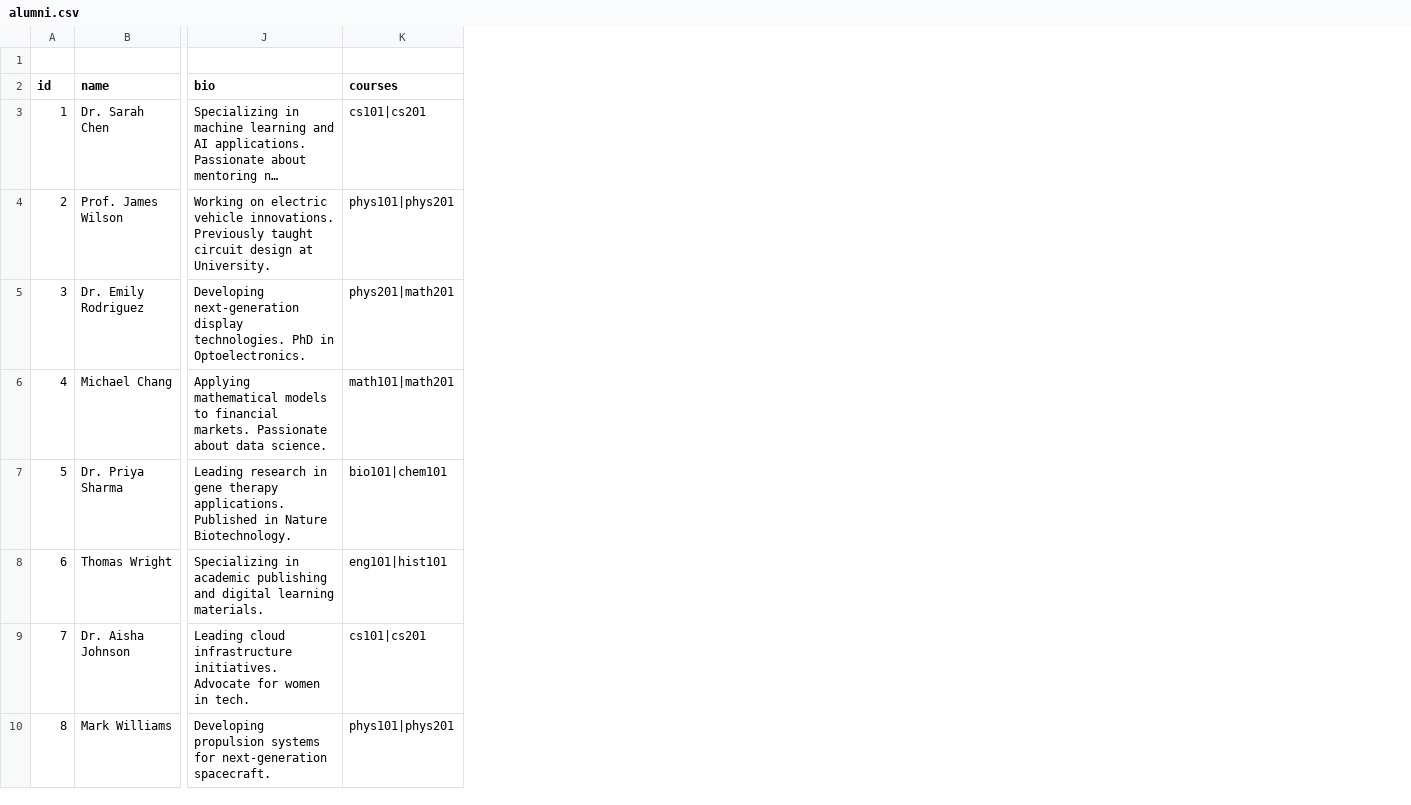
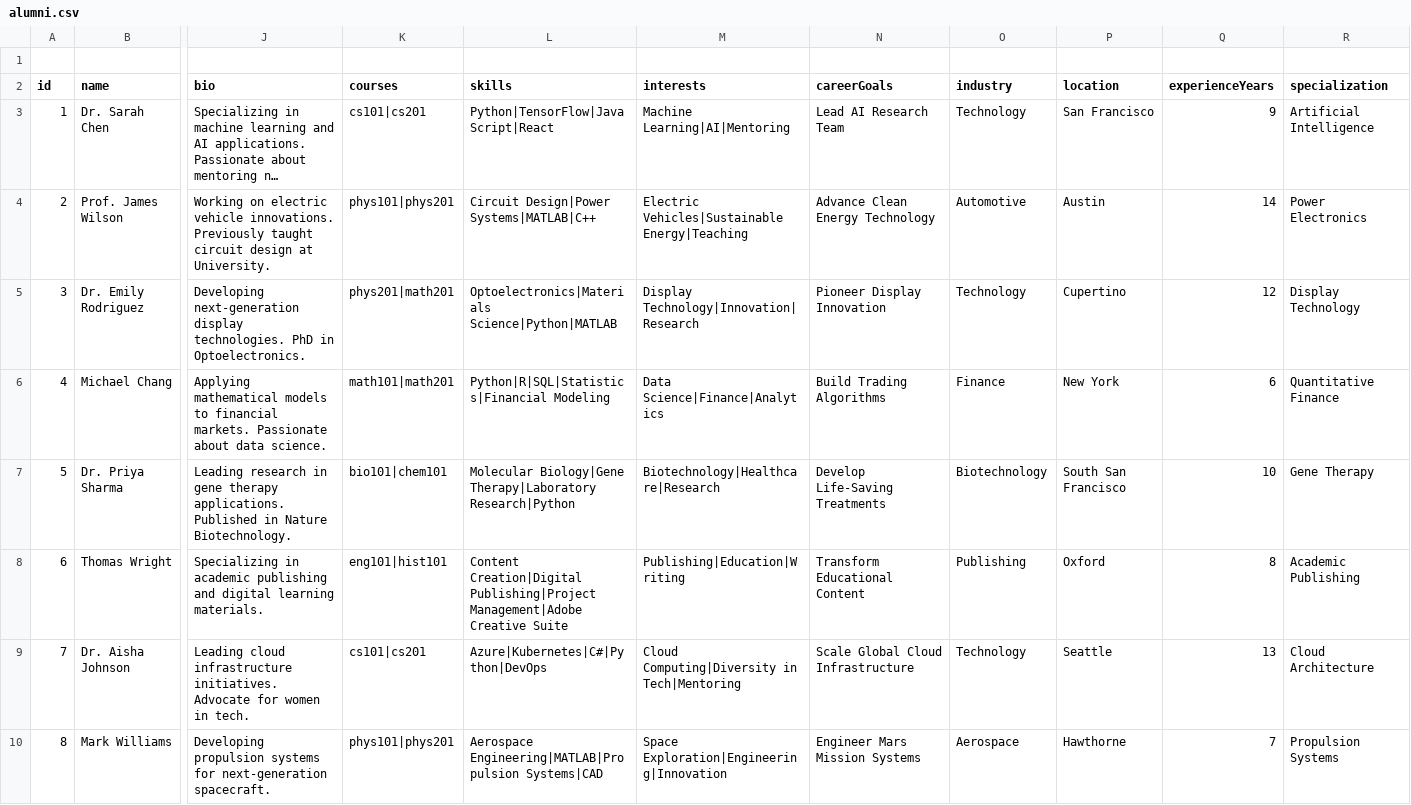
Before and after one commit to karthikts1/bridge-the-future-now, a CSV file: src/data/alumni.csv, drawn as a sheet; only a part is shown, gaps mark what is left out; long unchanged cells end in …; the diff names each change by its address in the sheet, - before the commit and + after, or states it on an @@ line.

```diff
--- a/src/data/alumni.csv
+++ b/src/data/alumni.csv
+column L (skills), rows 3-10: Python|TensorFlow|JavaScript|React | Circuit Design|Power Systems|MATLAB|C++ | Optoelectronics|Materials Science|Python|MATLAB | Python|R|SQL|Statistics|Financial Modeling | Molecular Biology|Gene Therapy|Laboratory Research|Python | Content Creation|Digital Publishing|Project Management|Adobe Creative Suite | Azure|Kubernetes|C#|Python|DevOps | Aerospace Engineering|MATLAB|Propulsion Systems|CAD
+column M (interests), rows 3-10: Machine Learning|AI|Mentoring | Electric Vehicles|Sustainable Energy|Teaching | Display Technology|Innovation|Research | Data Science|Finance|Analytics | Biotechnology|Healthcare|Research | Publishing|Education|Writing | Cloud Computing|Diversity in Tech|Mentoring | Space Exploration|Engineering|Innovation
+column N (careerGoals), rows 3-10: Lead AI Research Team | Advance Clean Energy Technology | Pioneer Display Innovation | Build Trading Algorithms | Develop Life-Saving Treatments | Transform Educational Content | Scale Global Cloud Infrastructure | Engineer Mars Mission Systems
+column O (industry), rows 3-10: Technology | Automotive | Technology | Finance | Biotechnology | Publishing | Technology | Aerospace
+column P (location), rows 3-10: San Francisco | Austin | Cupertino | New York | South San Francisco | Oxford | Seattle | Hawthorne
+column Q (experienceYears), rows 3-10: 9 | 14 | 12 | 6 | 10 | 8 | 13 | 7
+column R (specialization), rows 3-10: Artificial Intelligence | Power Electronics | Display Technology | Quantitative Finance | Gene Therapy | Academic Publishing | Cloud Architecture | Propulsion Systems
```
Also changed, not shown: src/data/faculty.csv, src/data/students.csv, 6 other files.
